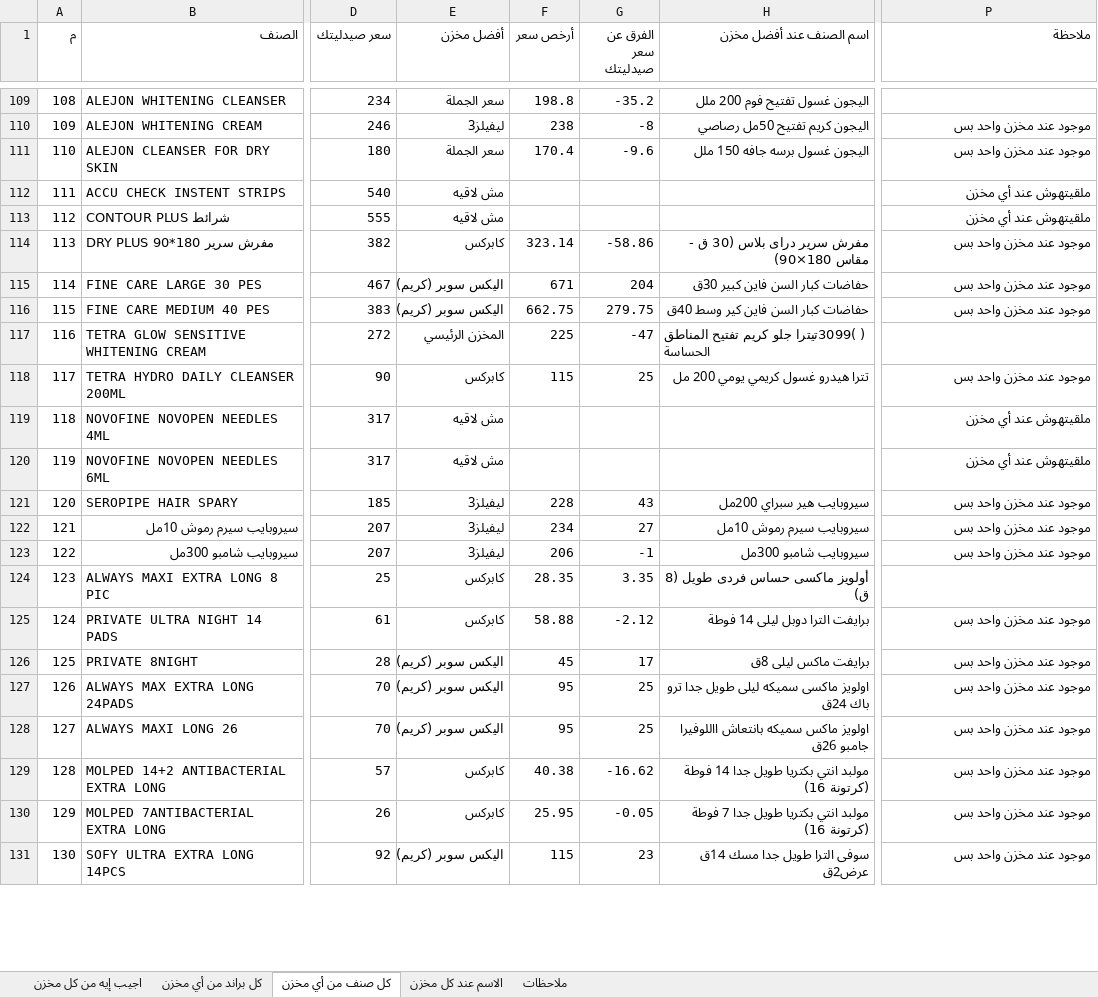
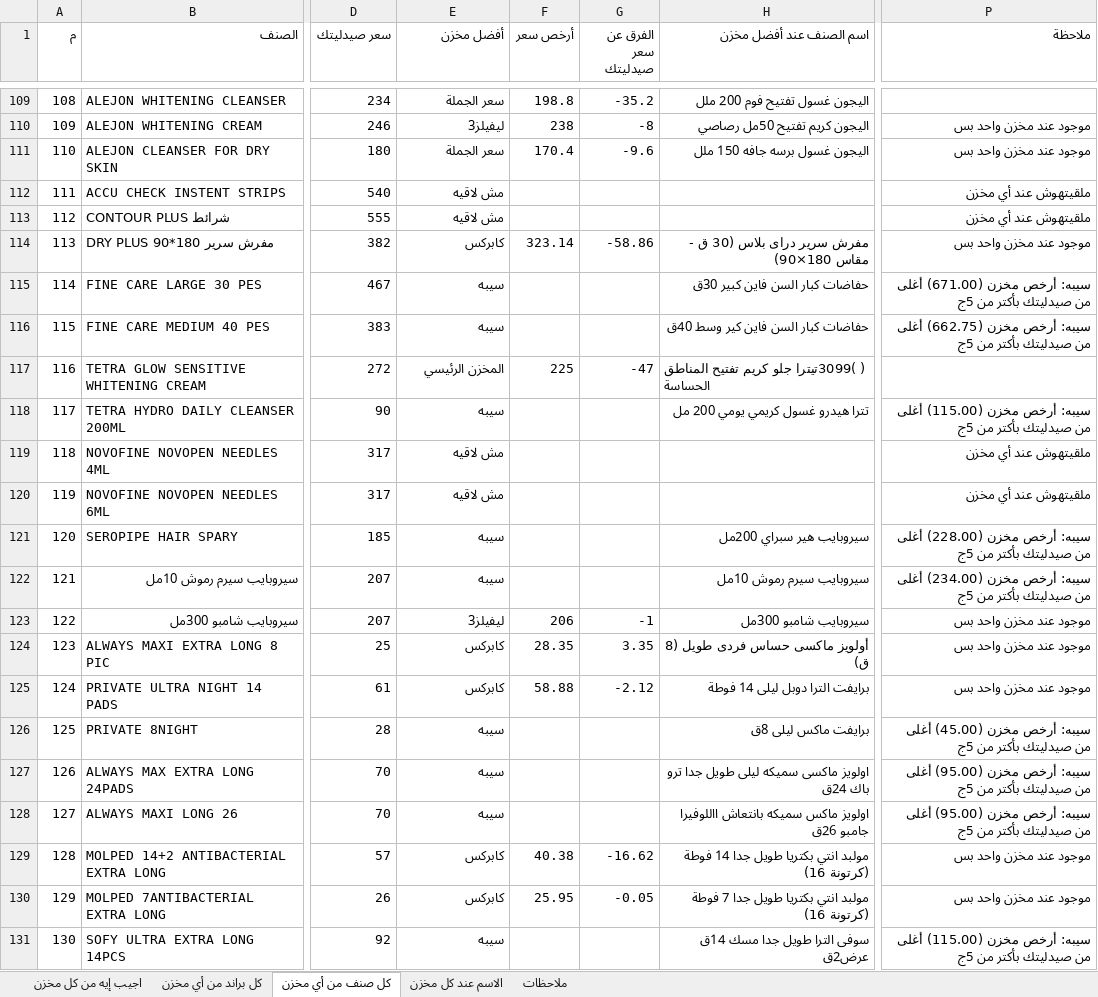
Before and after one commit to taroook777/tarek-elaskary, an Excel workbook: cosmo-pricing/تسعير_Decision_List_updates.xlsx, sheet كل صنف من أي مخزن, drawn as a sheet; only a part is shown, gaps mark what is left out; values as stored, in another font and other column widths than the file's, no cell formats; the diff covers the shown part only; the diff names each change by its address in the sheet, - before the commit and + after, or states it on an @@ line.

```diff
--- a/cosmo-pricing/تسعير_Decision_List_updates.xlsx (sheet كل صنف من أي مخزن)
+++ b/cosmo-pricing/تسعير_Decision_List_updates.xlsx (sheet كل صنف من أي مخزن)
-E115:E116 (أفضل مخزن): اليكس سوبر (كريم)
+E115:E116 (أفضل مخزن): سيبه
-F115 (أرخص سعر): 671
+F115 (أرخص سعر): (empty)
-G115 (الفرق عن سعر صيدليتك): 204
+G115 (الفرق عن سعر صيدليتك): (empty)
-P115 (ملاحظة): موجود عند مخزن واحد بس
+P115 (ملاحظة): سيبه: أرخص مخزن (671.00) أغلى من صيدليتك بأكتر من 5ج
-F116 (أرخص سعر): 662.75
+F116 (أرخص سعر): (empty)
-G116 (الفرق عن سعر صيدليتك): 279.75
+G116 (الفرق عن سعر صيدليتك): (empty)
-P116 (ملاحظة): موجود عند مخزن واحد بس
+P116 (ملاحظة): سيبه: أرخص مخزن (662.75) أغلى من صيدليتك بأكتر من 5ج
-E118 (أفضل مخزن): كابركس
+E118 (أفضل مخزن): سيبه
-F118 (أرخص سعر): 115
+F118 (أرخص سعر): (empty)
-G118 (الفرق عن سعر صيدليتك): 25
+G118 (الفرق عن سعر صيدليتك): (empty)
-P118 (ملاحظة): موجود عند مخزن واحد بس
+P118 (ملاحظة): سيبه: أرخص مخزن (115.00) أغلى من صيدليتك بأكتر من 5ج
-E121:E122 (أفضل مخزن): ليفيلز3
+E121:E122 (أفضل مخزن): سيبه
-F121 (أرخص سعر): 228
+F121 (أرخص سعر): (empty)
-G121 (الفرق عن سعر صيدليتك): 43
+G121 (الفرق عن سعر صيدليتك): (empty)
-P121 (ملاحظة): موجود عند مخزن واحد بس
+P121 (ملاحظة): سيبه: أرخص مخزن (228.00) أغلى من صيدليتك بأكتر من 5ج
-F122 (أرخص سعر): 234
+F122 (أرخص سعر): (empty)
-G122 (الفرق عن سعر صيدليتك): 27
+G122 (الفرق عن سعر صيدليتك): (empty)
-P122 (ملاحظة): موجود عند مخزن واحد بس
+P122 (ملاحظة): سيبه: أرخص مخزن (234.00) أغلى من صيدليتك بأكتر من 5ج
-P124 (ملاحظة): (empty)
+P124 (ملاحظة): موجود عند مخزن واحد بس
-E126:E128 (أفضل مخزن): اليكس سوبر (كريم)
+E126:E128 (أفضل مخزن): سيبه
-F126 (أرخص سعر): 45
+F126 (أرخص سعر): (empty)
-G126 (الفرق عن سعر صيدليتك): 17
+G126 (الفرق عن سعر صيدليتك): (empty)
-P126 (ملاحظة): موجود عند مخزن واحد بس
+P126 (ملاحظة): سيبه: أرخص مخزن (45.00) أغلى من صيدليتك بأكتر من 5ج
-F127:F128 (أرخص سعر): 95
+F127:F128 (أرخص سعر): (empty)
-G127:G128 (الفرق عن سعر صيدليتك): 25
+G127:G128 (الفرق عن سعر صيدليتك): (empty)
-P127:P128 (ملاحظة): موجود عند مخزن واحد بس
+P127:P128 (ملاحظة): سيبه: أرخص مخزن (95.00) أغلى من صيدليتك بأكتر من 5ج
-E131 (أفضل مخزن): اليكس سوبر (كريم)
+E131 (أفضل مخزن): سيبه
-F131 (أرخص سعر): 115
+F131 (أرخص سعر): (empty)
-G131 (الفرق عن سعر صيدليتك): 23
+G131 (الفرق عن سعر صيدليتك): (empty)
-P131 (ملاحظة): موجود عند مخزن واحد بس
+P131 (ملاحظة): سيبه: أرخص مخزن (115.00) أغلى من صيدليتك بأكتر من 5ج
```
Also changed, not shown: 164 edited cells elsewhere in this sheet, sheet كل براند من أي مخزن, sheet اجيب إيه من كل مخزن, sheet ملاحظات, cell formats.
